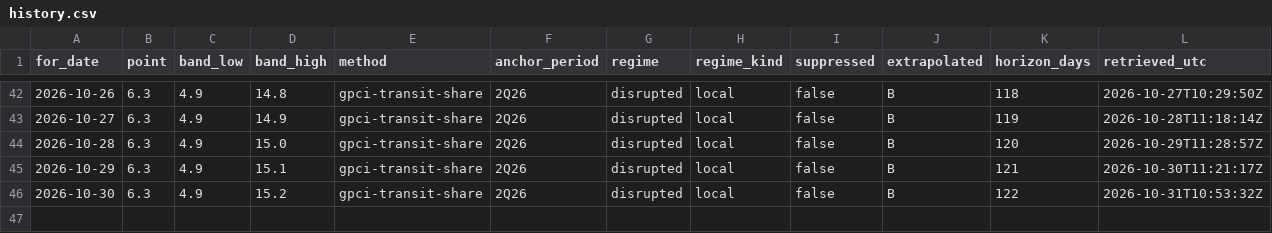
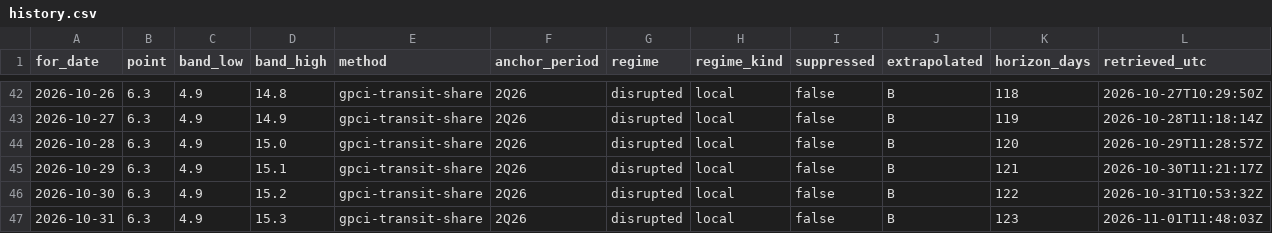
Before and after one commit to wp-tszabo/oil-through-hormuz, a CSV file: site/data/history.csv, drawn as a sheet; only a part is shown, gaps mark what is left out; the diff names each change by its address in the sheet, - before the commit and + after, or states it on an @@ line.

```diff
--- a/site/data/history.csv
+++ b/site/data/history.csv
+row 47: 2026-10-31 | 6.3 | 4.9 | 15.3 | gpci-transit-share | 2Q26 | disrupted | local | false | B | 123 | 2026-11-01T11:48:03Z
```
Also changed, not shown: 5 other files.
